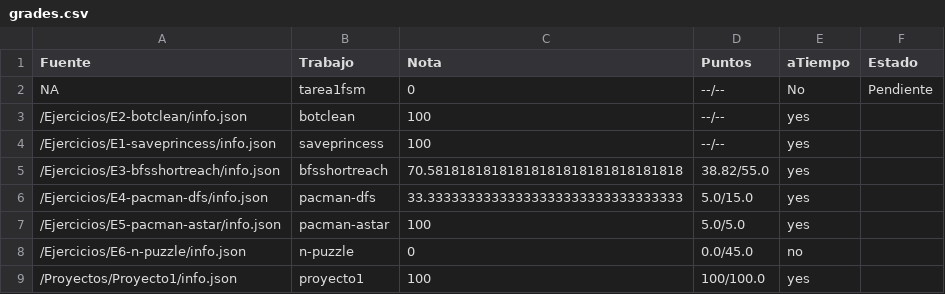
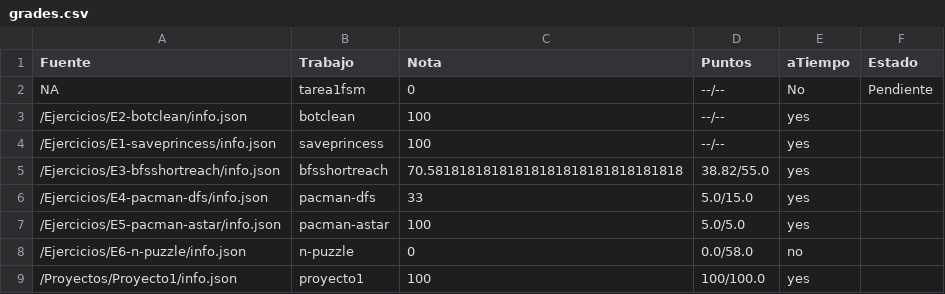
Before and after one commit to luiskarlos/IA-117, a CSV file: notas/201231682/grades.csv, drawn as a sheet.

```diff
--- a/notas/201231682/grades.csv
+++ b/notas/201231682/grades.csv
@@ -5,5 +5,5 @@ NA,tarea1fsm,0,--/--,No,Pendiente
 /Ejercicios/E3-bfsshortreach/info.json,bfsshortreach,70.58181818181818181818181818181818,38.82/55.0,yes,
-/Ejercicios/E4-pacman-dfs/info.json,pacman-dfs,33.33333333333333333333333333333333,5.0/15.0,yes,
+/Ejercicios/E4-pacman-dfs/info.json,pacman-dfs,33,5.0/15.0,yes,
 /Ejercicios/E5-pacman-astar/info.json,pacman-astar,100,5.0/5.0,yes,
-/Ejercicios/E6-n-puzzle/info.json,n-puzzle,0,0.0/45.0,no,
+/Ejercicios/E6-n-puzzle/info.json,n-puzzle,0,0.0/58.0,no,
 /Proyectos/Proyecto1/info.json,proyecto1,100,100/100.0,yes,
```
Also changed, not shown: notas/Gia/grades.csv, notas/TobiSirius/grades.csv, 57 other files.
